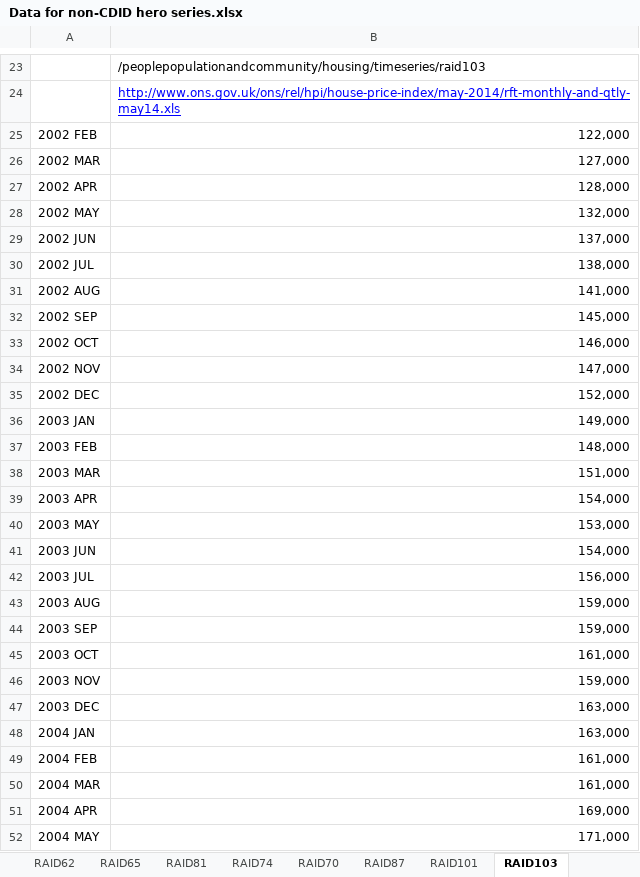
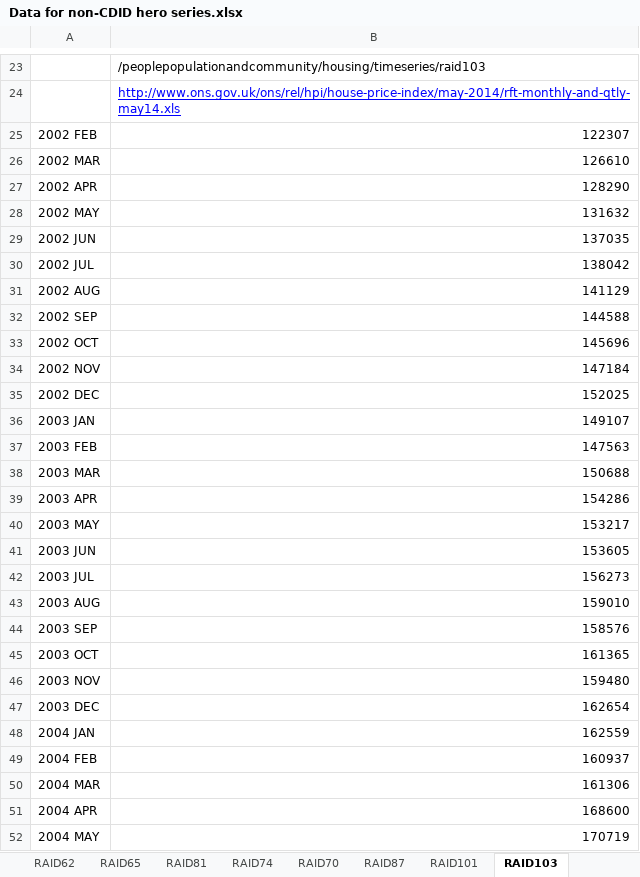
Before and after one commit to ONSdigital/tredegar, an Excel workbook: src/main/resources/data/Data for non-CDID hero series.xlsx, sheet RAID103, drawn as a sheet; only a part is shown, gaps mark what is left out; values as stored, in another font and other column widths than the file's, no borders; the diff covers the shown part only; the diff names each change by its address in the sheet, - before the commit and + after, or states it on an @@ line.

Commit message:
Fixed a data value, as agreed with Rob.

```diff
--- a/src/main/resources/data/Data for non-CDID hero series.xlsx (sheet RAID103)
+++ b/src/main/resources/data/Data for non-CDID hero series.xlsx (sheet RAID103)
-B25: 122,000
+B25: 122307
-B26: 127,000
+B26: 126610
-B27: 128,000
+B27: 128290
-B28: 132,000
+B28: 131632
-B29: 137,000
+B29: 137035
-B30: 138,000
+B30: 138042
-B31: 141,000
+B31: 141129
-B32: 145,000
+B32: 144588
-B33: 146,000
+B33: 145696
-B34: 147,000
+B34: 147184
-B35: 152,000
+B35: 152025
-B36: 149,000
+B36: 149107
-B37: 148,000
+B37: 147563
-B38: 151,000
+B38: 150688
-B39: 154,000
+B39: 154286
-B40: 153,000
+B40: 153217
-B41: 154,000
+B41: 153605
-B42: 156,000
+B42: 156273
-B43: 159,000
+B43: 159010
-B44: 159,000
+B44: 158576
-B45: 161,000
+B45: 161365
-B46: 159,000
+B46: 159480
-B47: 163,000
+B47: 162654
-B48: 163,000
+B48: 162559
-B49: 161,000
+B49: 160937
-B50: 161,000
+B50: 161306
-B51: 169,000
+B51: 168600
-B52: 171,000
+B52: 170719
```
Also changed, not shown: 120 edited cells elsewhere in this sheet, sheet RAID62.
